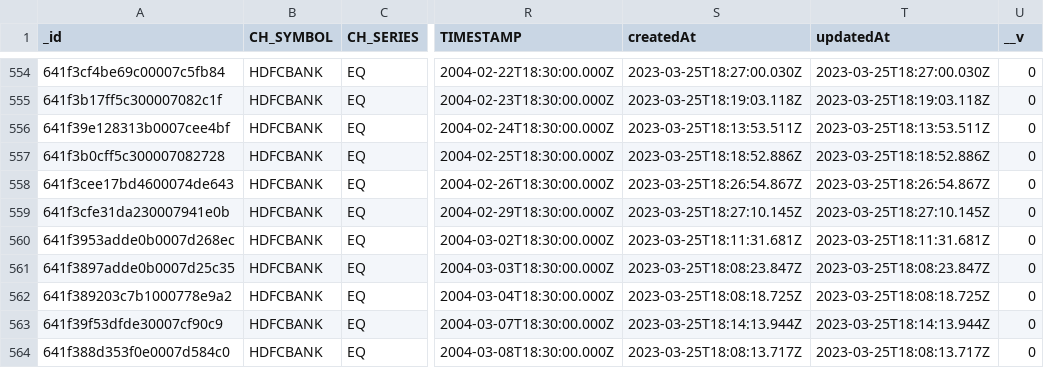
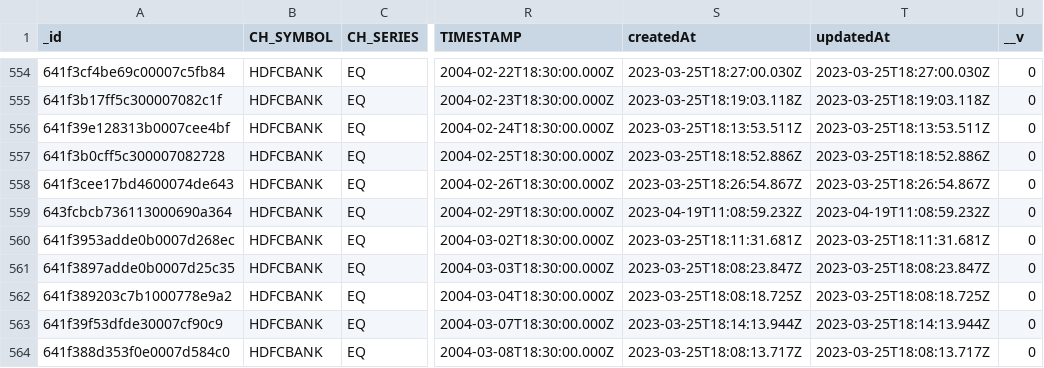
Before and after one commit to ayushavi1/Options-Pricing, a CSV file: sorted_data.csv, drawn as a sheet; only a part is shown, gaps mark what is left out; the diff names each change by its address in the sheet, - before the commit and + after, or states it on an @@ line.

```diff
--- a/sorted_data.csv
+++ b/sorted_data.csv
-A559 (_id): 641f3cfe31da230007941e0b
+A559 (_id): 643fcbcb736113000690a364
-S559 (createdAt): 2023-03-25T18:27:10.145Z
+S559 (createdAt): 2023-04-19T11:08:59.232Z
-T559 (updatedAt): 2023-03-25T18:27:10.145Z
+T559 (updatedAt): 2023-04-19T11:08:59.232Z
```
Also changed, not shown: 3 other files.
